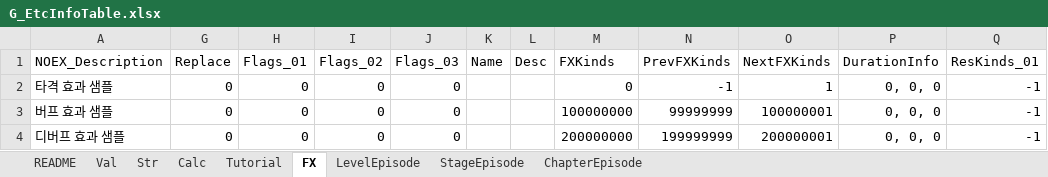
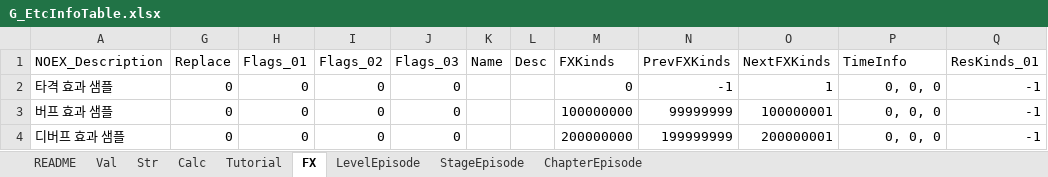
Before and after one commit to devmodle/0300000001.module_unitypackages, an Excel workbook: Templates/Tables/EtcInfo/G_EtcInfoTable.xlsx, sheet FX, drawn as a sheet; values as stored, in another font and other column widths than the file's, no borders; charts and pictures not drawn; the diff names each change by its address in the sheet, - before the commit and + after, or states it on an @@ line.

```diff
--- a/Templates/Tables/EtcInfo/G_EtcInfoTable.xlsx (sheet FX)
+++ b/Templates/Tables/EtcInfo/G_EtcInfoTable.xlsx (sheet FX)
-P1: DurationInfo
+P1: TimeInfo
```
Also changed, not shown: 1 other file.
